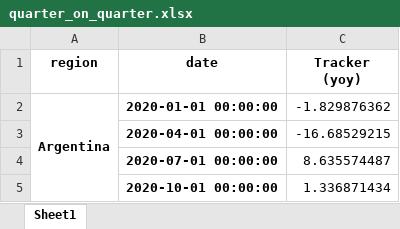
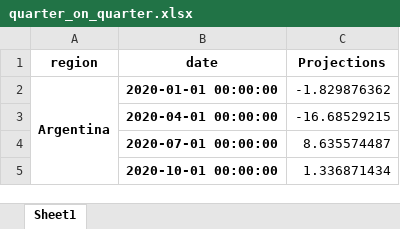
Before and after one commit to NicolasWoloszko/OECD-Weekly-Tracker, an Excel workbook: Data/quarter_on_quarter.xlsx, sheet Sheet1, drawn as a sheet; only a part is shown; values as stored, in another font and other column widths than the file's, no borders; the diff names each change by its address in the sheet, - before the commit and + after, or states it on an @@ line.

Commit message:
changing column names

```diff
--- a/Data/quarter_on_quarter.xlsx (sheet Sheet1)
+++ b/Data/quarter_on_quarter.xlsx (sheet Sheet1)
-C1: Tracker (yoy)
+C1: Projections
```
Also changed, not shown: Data/quarter_on_quarter_Q1_2021.xlsx.
